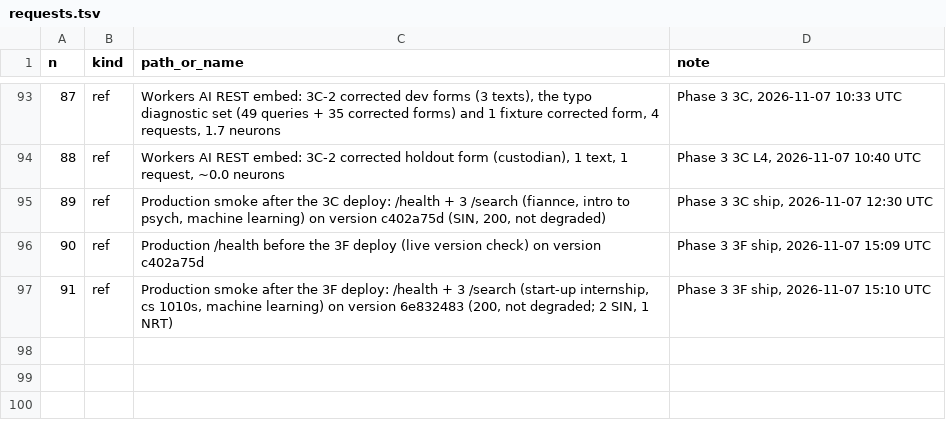
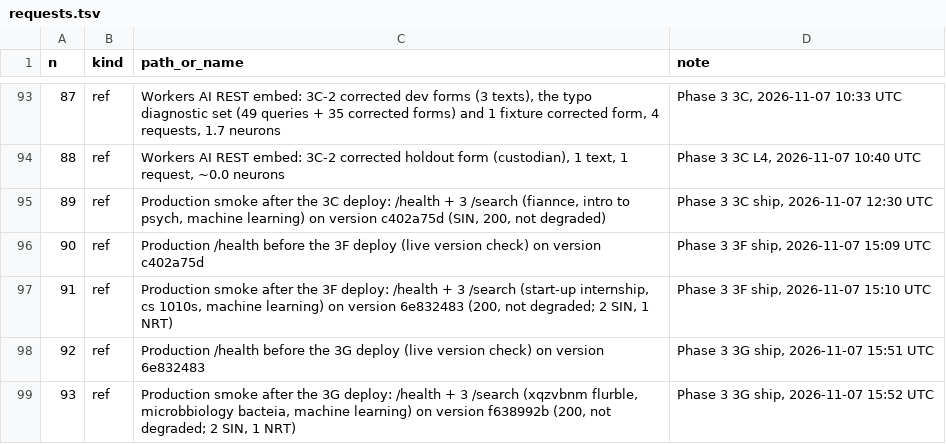
Before and after one commit to rcnsh/nusmodfinder, a TSV file: docs/evidence/requests.tsv, drawn as a sheet; only a part is shown, gaps mark what is left out; the diff names each change by its address in the sheet, - before the commit and + after, or states it on an @@ line.

Commit message:
chore(evidence): 3G ship, version f638992b (tag 47838db); S8 fixed live

```diff
--- a/docs/evidence/requests.tsv
+++ b/docs/evidence/requests.tsv
+row 98: 92 | ref | Production /health before the 3G deploy (live version check) on version 6e832483 | Phase 3 3G ship, 2026-11-07 15:51 UTC
+row 99: 93 | ref | Production smoke after the 3G deploy: /health + 3 /search (xqzvbnm flurble, microbbiology bacteia, machine learning) on version f638992b (200, not degraded; 2 SIN, 1 NRT) | Phase 3 3G ship, 2026-11-07 15:52 UTC
```
Also changed, not shown: 2 other files.
